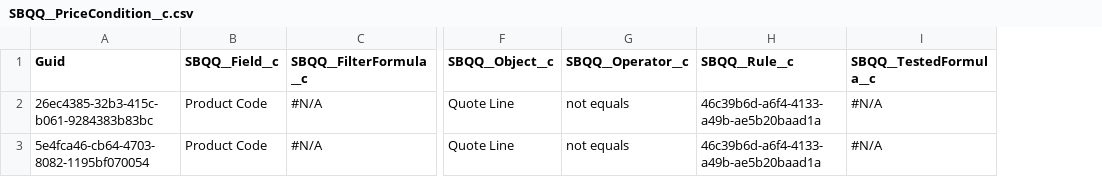
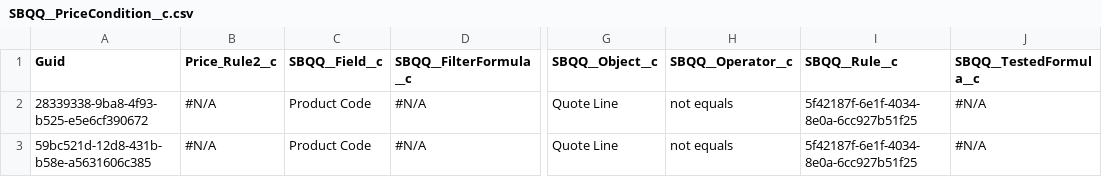
Before and after one commit to aksakalb/aksakalVCS, a CSV file: SBQQ__PriceCondition__c.csv, drawn as a sheet; only a part is shown, gaps mark what is left out; addresses are those after the commit; the diff names each change by its address in the sheet, - before the commit and + after, or states it on an @@ line.

```diff
--- a/SBQQ__PriceCondition__c.csv
+++ b/SBQQ__PriceCondition__c.csv
+column B (Price_Rule2__c), rows 2-3: #N/A | #N/A
-A2 (Guid): 26ec4385-32b3-415c-b061-9284383b83bc
+A2 (Guid): 28339338-9ba8-4f93-b525-e5e6cf390672
-I2:I3 (SBQQ__Rule__c): 46c39b6d-a6f4-4133-a49b-ae5b20baad1a
+I2:I3 (SBQQ__Rule__c): 5f42187f-6e1f-4034-8e0a-6cc927b51f25
-A3 (Guid): 5e4fca46-cb64-4703-8082-1195bf070054
+A3 (Guid): 59bc521d-12d8-431b-b58e-a5631606c385
```
Also changed, not shown: SBQQ__PriceRule__c.csv.
